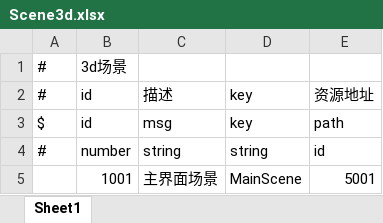
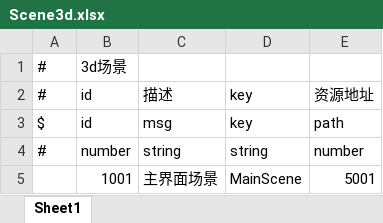
Before and after one commit to NoRainLand/WheelChairMan, an Excel workbook: assets/resources/datatables/Scene3d.xlsx, sheet Sheet1, drawn as a sheet; values as stored, in another font and other column widths than the file's, no borders; the diff names each change by its address in the sheet, - before the commit and + after, or states it on an @@ line.

```diff
--- a/assets/resources/datatables/Scene3d.xlsx (sheet Sheet1)
+++ b/assets/resources/datatables/Scene3d.xlsx (sheet Sheet1)
-E4: id
+E4: number
```
Also changed, not shown: assets/resources/datatables/AssetsPath.xlsx, 38 other files.
